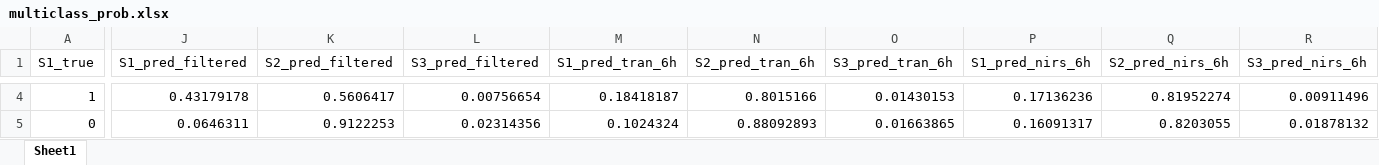
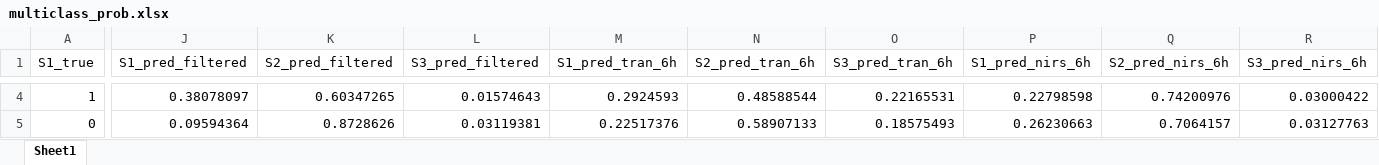
Before and after one commit to Minimnim/Monitor, an Excel workbook: multiclass_prob.xlsx, sheet Sheet1, drawn as a sheet; only a part is shown, gaps mark what is left out; values as stored, in another font and other column widths than the file's, no borders; the diff covers the shown part only; the diff names each change by its address in the sheet, - before the commit and + after, or states it on an @@ line.

```diff
--- a/multiclass_prob.xlsx (sheet Sheet1)
+++ b/multiclass_prob.xlsx (sheet Sheet1)
-J4 (S1_pred_filtered): 0.43179178
+J4 (S1_pred_filtered): 0.38078097
-K4 (S2_pred_filtered): 0.5606417
+K4 (S2_pred_filtered): 0.60347265
-L4 (S3_pred_filtered): 0.00756654
+L4 (S3_pred_filtered): 0.01574643
-M4 (S1_pred_tran_6h): 0.18418187
+M4 (S1_pred_tran_6h): 0.2924593
-N4 (S2_pred_tran_6h): 0.8015166
+N4 (S2_pred_tran_6h): 0.48588544
-O4 (S3_pred_tran_6h): 0.01430153
+O4 (S3_pred_tran_6h): 0.22165531
-P4 (S1_pred_nirs_6h): 0.17136236
+P4 (S1_pred_nirs_6h): 0.22798598
-Q4 (S2_pred_nirs_6h): 0.81952274
+Q4 (S2_pred_nirs_6h): 0.74200976
-R4 (S3_pred_nirs_6h): 0.00911496
+R4 (S3_pred_nirs_6h): 0.03000422
-J5 (S1_pred_filtered): 0.0646311
+J5 (S1_pred_filtered): 0.09594364
-K5 (S2_pred_filtered): 0.9122253
+K5 (S2_pred_filtered): 0.8728626
-L5 (S3_pred_filtered): 0.02314356
+L5 (S3_pred_filtered): 0.03119381
-M5 (S1_pred_tran_6h): 0.1024324
+M5 (S1_pred_tran_6h): 0.22517376
-N5 (S2_pred_tran_6h): 0.88092893
+N5 (S2_pred_tran_6h): 0.58907133
-O5 (S3_pred_tran_6h): 0.01663865
+O5 (S3_pred_tran_6h): 0.18575493
-P5 (S1_pred_nirs_6h): 0.16091317
+P5 (S1_pred_nirs_6h): 0.26230663
-Q5 (S2_pred_nirs_6h): 0.8203055
+Q5 (S2_pred_nirs_6h): 0.7064157
-R5 (S3_pred_nirs_6h): 0.01878132
+R5 (S3_pred_nirs_6h): 0.03127763
```
Also changed, not shown: 702 edited cells elsewhere in this sheet, Monitor_probabilities_AUC.xlsx, optimazation_transient_MRI_xgb.xlsx, 25 other files.
